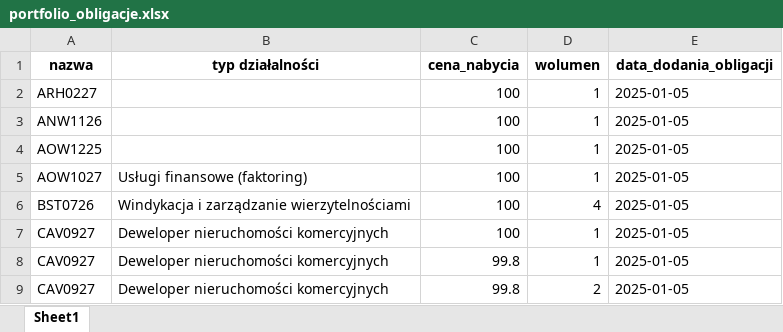
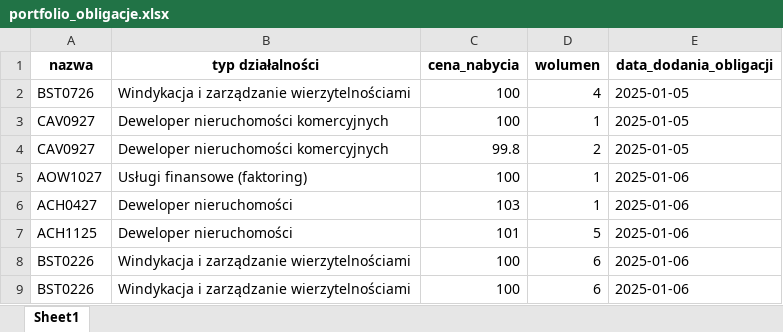
Before and after one commit to pydaisy/BondsPortfolio, an Excel workbook: portfolio_obligacje.xlsx, sheet Sheet1, drawn as a sheet; values as stored, in another font and other column widths than the file's, no borders; removed rows and columns are numbered as before the commit, all else as after; the diff names each change by its address in the sheet, - before the commit and + after, or states it on an @@ line.

```diff
--- a/portfolio_obligacje.xlsx (sheet Sheet1)
+++ b/portfolio_obligacje.xlsx (sheet Sheet1)
-row 2: ARH0227 |  | 100 | 1 | 2025-01-05
-row 3: ANW1126 |  | 100 | 1 | 2025-01-05
-row 4: AOW1225 |  | 100 | 1 | 2025-01-05
-row 5: AOW1027 | Usługi finansowe (faktoring) | 100 | 1 | 2025-01-05
-row 8: CAV0927 | Deweloper nieruchomości komercyjnych | 99.8 | 1 | 2025-01-05
+row 5: AOW1027 | Usługi finansowe (faktoring) | 100 | 1 | 2025-01-06
+row 6: ACH0427 | Deweloper nieruchomości | 103 | 1 | 2025-01-06
+row 7: ACH1125 | Deweloper nieruchomości | 101 | 5 | 2025-01-06
+row 8: BST0226 | Windykacja i zarządzanie wierzytelnościami | 100 | 6 | 2025-01-06
+row 9: BST0226 | Windykacja i zarządzanie wierzytelnościami | 100 | 6 | 2025-01-06
```
Also changed, not shown: general_bond_data.xlsx, 5 other files.
